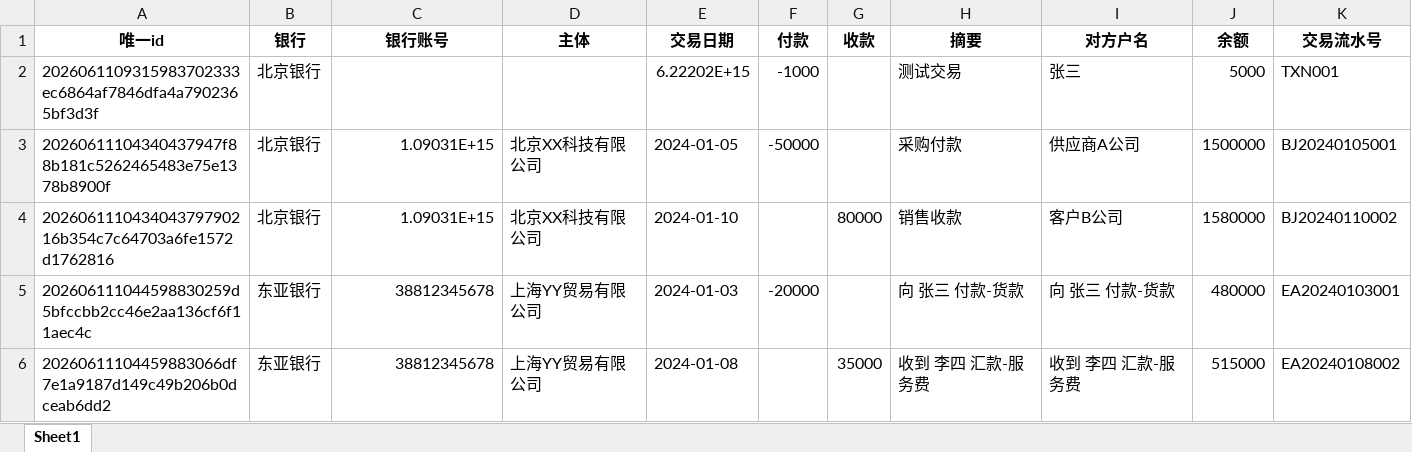
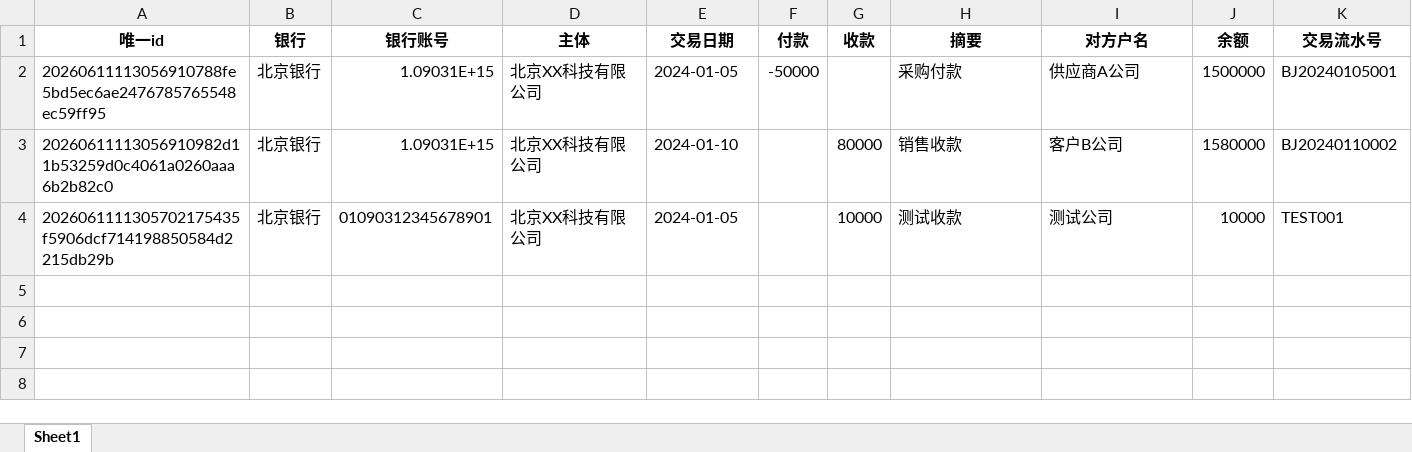
Before and after one commit to 1260124186-cc/label-02552, an Excel workbook: backend/银行流水总表.xlsx, sheet Sheet1, drawn as a sheet; values as stored, in another font and other column widths than the file's, no borders; removed rows and columns are numbered as before the commit, all else as after; the diff names each change by its address in the sheet, - before the commit and + after, or states it on an @@ line.

```diff
--- a/backend/银行流水总表.xlsx (sheet Sheet1)
+++ b/backend/银行流水总表.xlsx (sheet Sheet1)
-row 2: 2026061109315983702333ec6864af7846dfa4a7902365bf3d3f | 北京银行 |  |  | 6.22202E+15 | -1000 |  | 测试交易 | 张三 | 5000 | TXN001
-A2 (唯一id): 20260611104340437947f88b181c5262465483e75e1378b8900f
+A2 (唯一id): 20260611113056910788fe5bd5ec6ae2476785765548ec59ff95
-A3 (唯一id): 202606111043404379790216b354c7c64703a6fe1572d1762816
+A3 (唯一id): 20260611113056910982d11b53259d0c4061a0260aaa6b2b82c0
-row 5: 202606111044598830259d5bfccbb2cc46e2aa136cf6f11aec4c | 东亚银行 | 38812345678 | 上海YY贸易有限公司 | 2024-01-03 | -20000 |  | 向 张三 付款-货款 | 向 张三 付款-货款 | 480000 | EA20240103001
-row 6: 20260611104459883066df7e1a9187d149c49b206b0dceab6dd2 | 东亚银行 | 38812345678 | 上海YY贸易有限公司 | 2024-01-08 |  | 35000 | 收到 李四 汇款-服务费 | 收到 李四 汇款-服务费 | 515000 | EA20240108002
+row 4: 2026061111305702175435f5906dcf714198850584d2215db29b | 北京银行 | 01090312345678901 | 北京XX科技有限公司 | 2024-01-05 |  | 10000 | 测试收款 | 测试公司 | 10000 | TEST001
```
Also changed, not shown: 13 other files.
